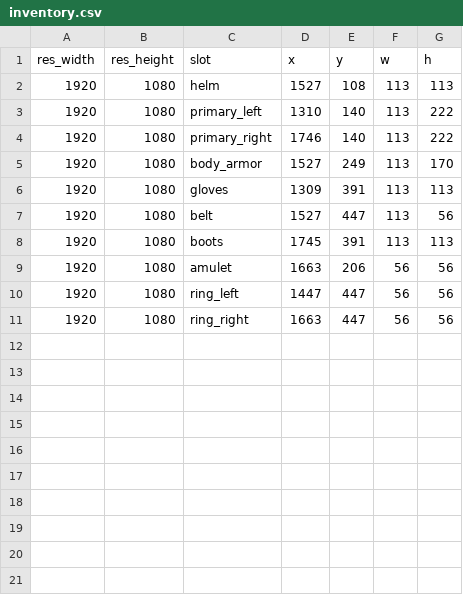
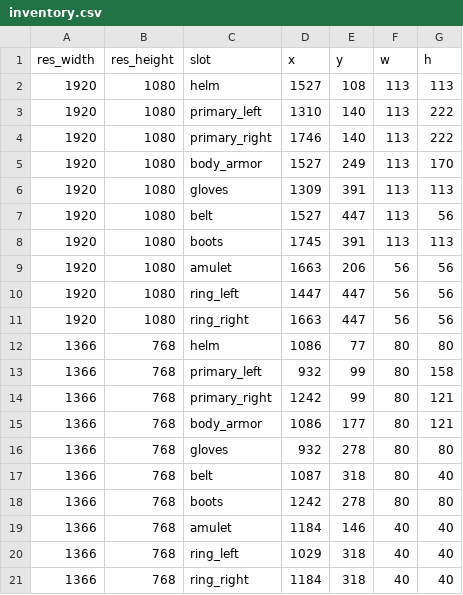
Before and after one commit to DiabloRun/diablorun-igt, a CSV file: inventory.csv, drawn as a sheet; the diff names each change by its address in the sheet, - before the commit and + after, or states it on an @@ line.

```diff
--- a/inventory.csv
+++ b/inventory.csv
+row 12: 1366 | 768 | helm | 1086 | 77 | 80 | 80
+row 13: 1366 | 768 | primary_left | 932 | 99 | 80 | 158
+row 14: 1366 | 768 | primary_right | 1242 | 99 | 80 | 121
+row 15: 1366 | 768 | body_armor | 1086 | 177 | 80 | 121
+row 16: 1366 | 768 | gloves | 932 | 278 | 80 | 80
+row 17: 1366 | 768 | belt | 1087 | 318 | 80 | 40
+row 18: 1366 | 768 | boots | 1242 | 278 | 80 | 80
+row 19: 1366 | 768 | amulet | 1184 | 146 | 40 | 40
+row 20: 1366 | 768 | ring_left | 1029 | 318 | 40 | 40
+row 21: 1366 | 768 | ring_right | 1184 | 318 | 40 | 40
```
Also changed, not shown: 12 other files.
